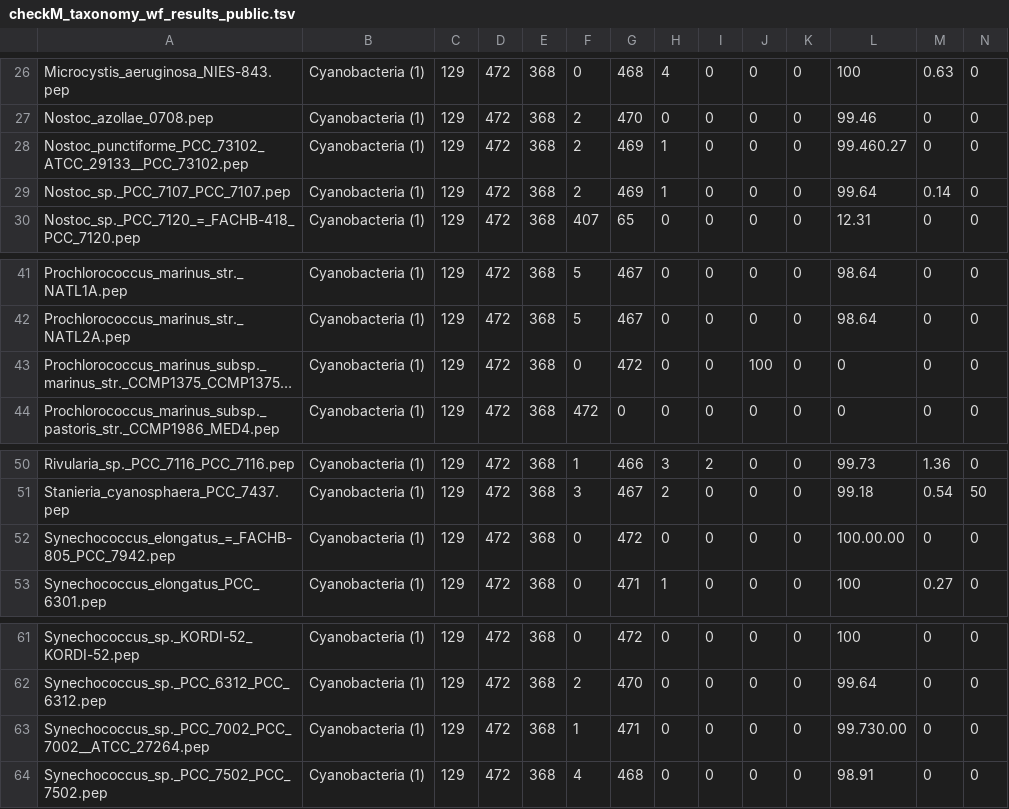
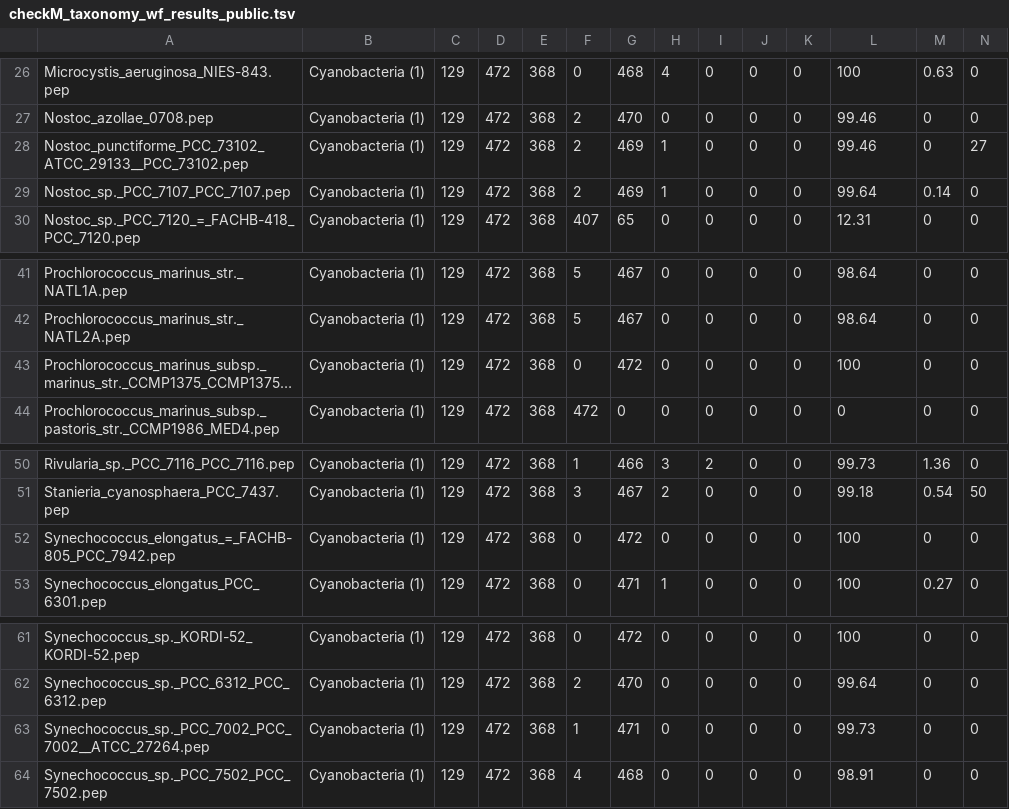
Before and after one commit to drylandmicrobes/Cyanobacteria_pigments, a TSV file: checkM_taxonomy_wf_results_public.tsv, drawn as a sheet; only a part is shown, gaps mark what is left out; long unchanged cells end in …; the diff names each change by its address in the sheet, - before the commit and + after, or states it on an @@ line.

Commit message:
update

```diff
--- a/checkM_taxonomy_wf_results_public.tsv
+++ b/checkM_taxonomy_wf_results_public.tsv
-L28: 99.460.27
+L28: 99.46
-N28: 0
+N28: 27
-J43: 100
+J43: 0
-L43: 0
+L43: 100
-L52: 100.00.00
+L52: 100
-L63: 99.730.00
+L63: 99.73
```
